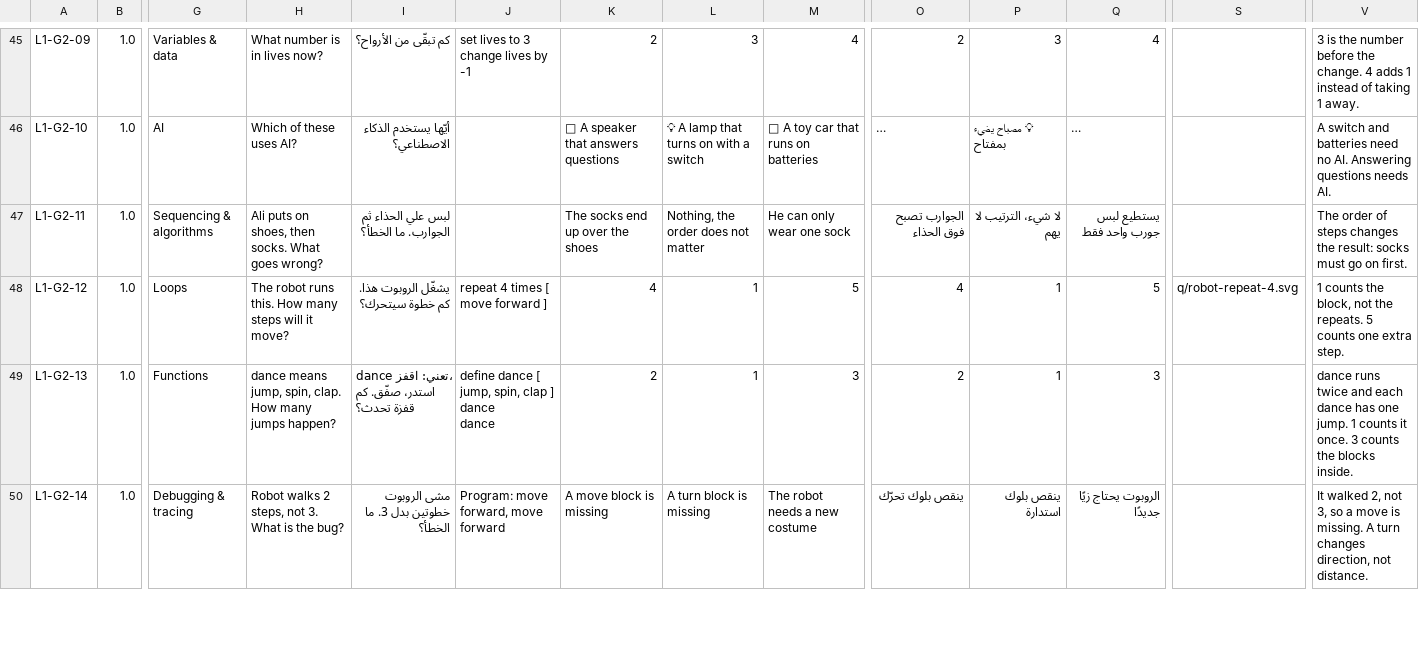
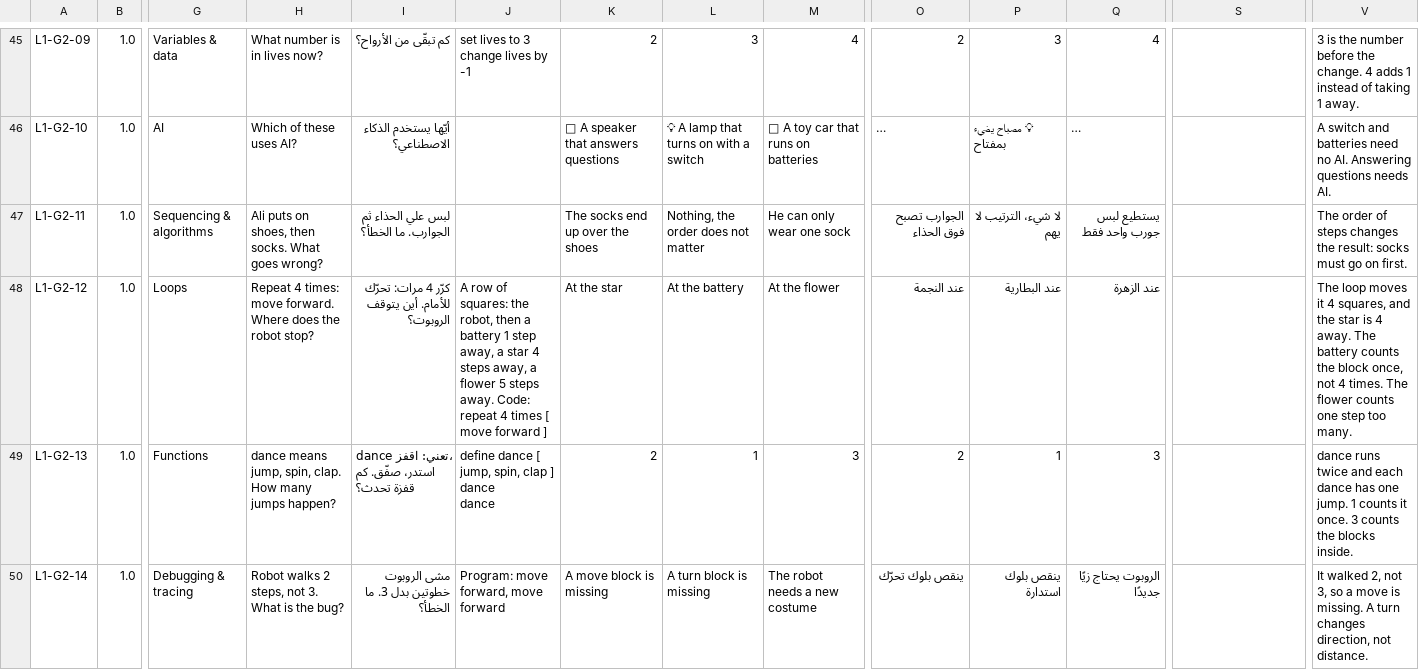
Before and after one commit to iSchool-Product-Department/k12-placment-test, a CSV file: Questions.csv, drawn as a sheet; only a part is shown, gaps mark what is left out; long unchanged cells end in …; the diff names each change by its address in the sheet, - before the commit and + after, or states it on an @@ line.

```diff
--- a/Questions.csv
+++ b/Questions.csv
-H48: The robot runs this. How many steps will it move?
+H48: Repeat 4 times: move forward. Where does the robot stop?
-I48: يشغّل الروبوت هذا. كم خطوة سيتحرك؟
+I48: كرّر 4 مرات: تحرّك للأمام. أين يتوقف الروبوت؟
-J48: repeat 4…
+J48: A row of squares: the robot, then a battery 1 step away, a star 4 steps away, a flower 5 steps away. Code: repeat 4…
-K48: 4
+K48: At the star
-L48: 1
+L48: At the battery
-M48: 5
+M48: At the flower
-O48: 4
+O48: عند النجمة
-P48: 1
+P48: عند البطارية
-Q48: 5
+Q48: عند الزهرة
-S48: q/robot-repeat-4.svg
+S48: (empty)
-V48: 1 counts the block, not the repeats. 5 counts one extra step.
+V48: The loop moves it 4 squares, and the star is 4 away. The battery counts the block once, not 4 times. The flower counts one step too many.
```
Also changed, not shown: 3 other files.
